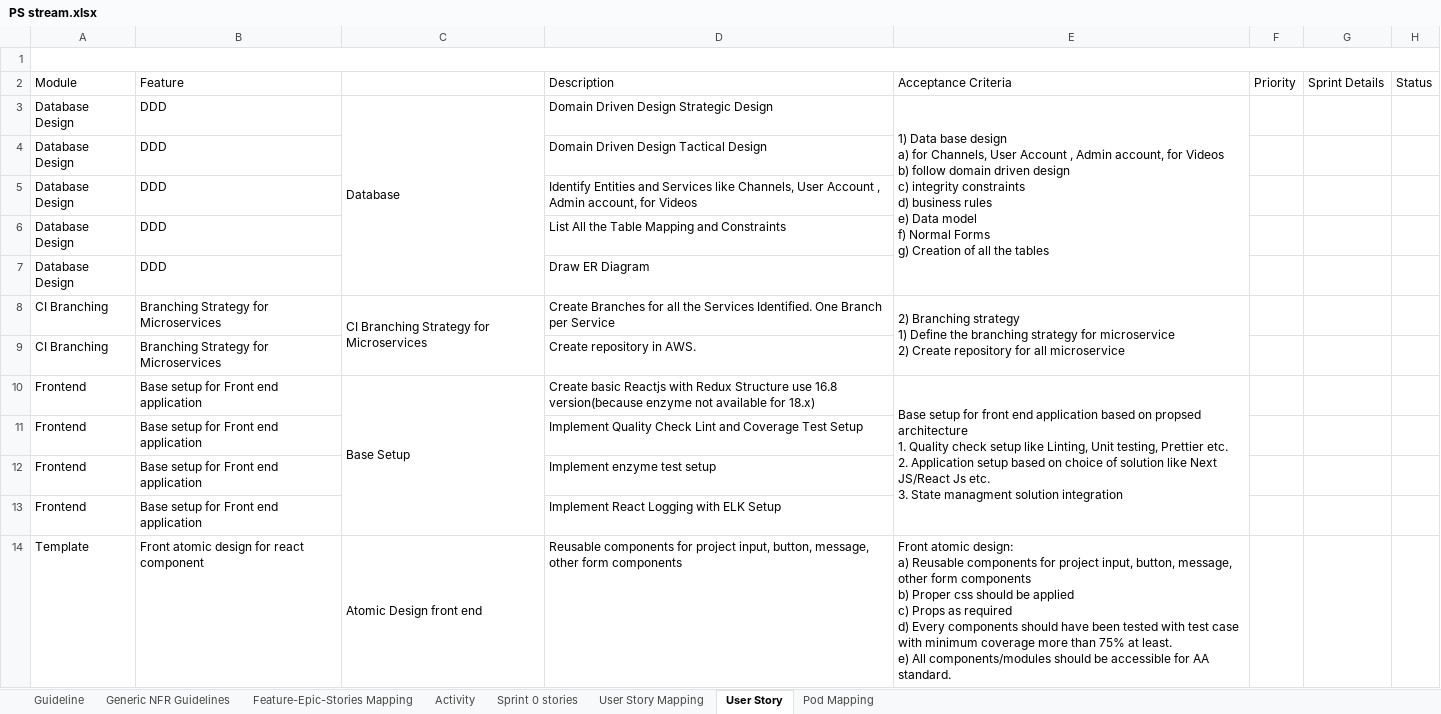
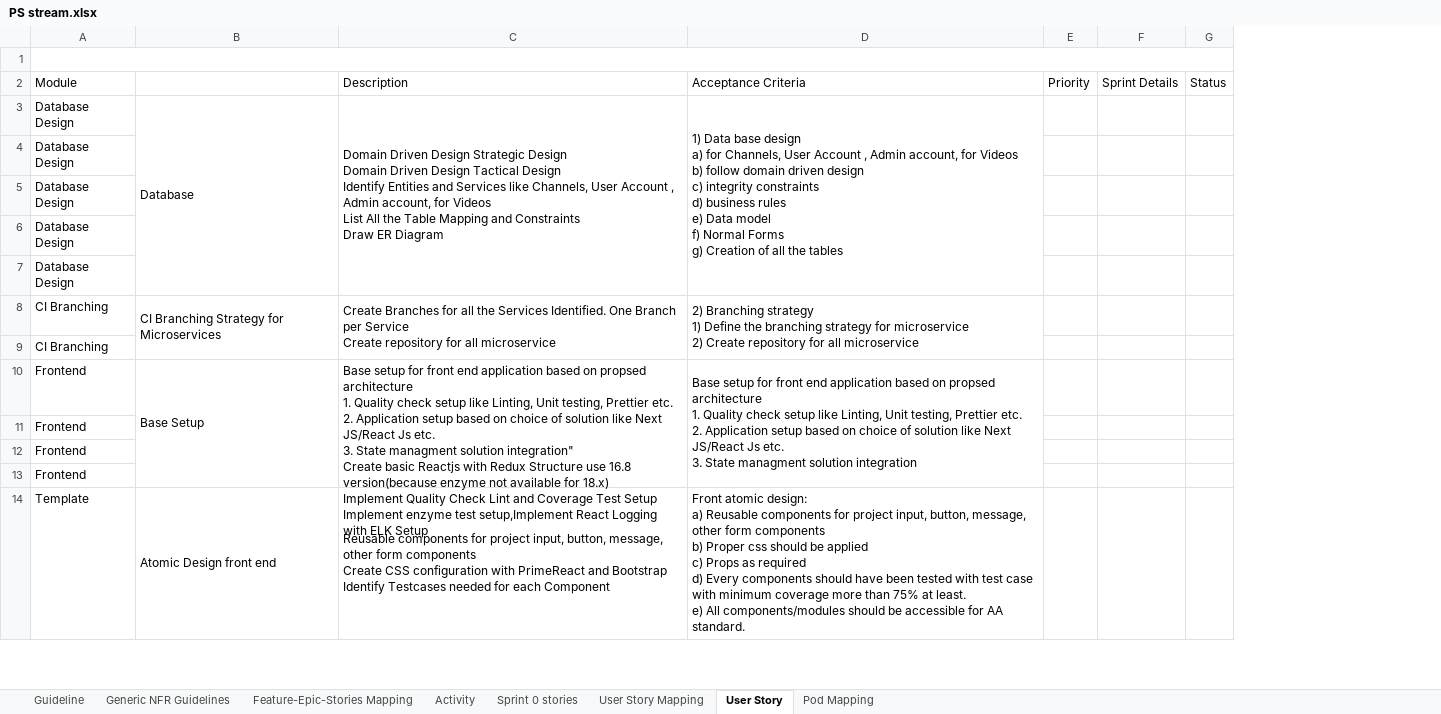
Before and after one commit to eswaribala/sapientjun2022, an Excel workbook: PS stream.xlsx, sheet User Story, drawn as a sheet; only a part is shown; values as stored, in another font and other column widths than the file's, no cell formats; removed rows and columns are numbered as before the commit, all else as after; ↵ is a line break in a cell; the diff covers the shown part only; the diff names each change by its address in the sheet, - before the commit and + after, or states it on an @@ line.

Commit message:
Add files via upload

```diff
--- a/PS stream.xlsx (sheet User Story)
+++ b/PS stream.xlsx (sheet User Story)
-column B (Feature), rows 3-14: DDD | DDD | DDD | DDD | DDD | Branching Strategy for Microservices | Branching Strategy for Microservices | Base setup for Front end application | Base setup for Front end application | Base setup for Front end application | Base setup for Front end application | Front atomic design for react component
-C3 (Description): …Strategic Design
+C3 (Description): …Strategic Design ↵ Domain Driven Design Tactical Design ↵ Identify Entities and Services like Channels, User Account , Admin account, for Videos ↵ List All the Table Mapping and Constraints ↵ Draw ER Diagram
+C3:C7 merged
-C4 (Description): Domain Driven Design Tactical Design
+C4 (Description): (empty)
-C5 (Description): Identify Entities and Services like Channels, User Account , Admin account, for Videos
+C5 (Description): (empty)
-C6 (Description): List All the Table Mapping and Constraints
+C6 (Description): (empty)
-C7 (Description): Draw ER Diagram
+C7 (Description): (empty)
-C8 (Description): …per Service
+C8 (Description): …per Service ↵ Create repository for all microservice
+C8:C9 merged
-C9 (Description): Create repository in AWS.
+C9 (Description): (empty)
-C10 (Description): Create basic Reactjs with Redux Structure use 16.8 version(because enzyme not available for 18.x)
+C10 (Description): Base setup for front end application based on propsed architecture ↵ 1. Quality check setup like Linting, Unit testing, Prettier etc. ↵ 2. Application setup based on choice of solution like Next JS/React Js etc. ↵ 3. State managment solution integration" ↵ Create basic Reactjs with Redux Structure use 16.8 version(because enzyme not available for 18.x) ↵ Implement Quality Check Lint and Coverage Test Setup ↵ Implement enzyme test setup,Implement React Logging with ELK Setup
+C10:C13 merged
-C11 (Description): Implement Quality Check Lint and Coverage Test Setup
+C11 (Description): (empty)
-C12 (Description): Implement enzyme test setup
+C12 (Description): (empty)
-C13 (Description): Implement React Logging with ELK Setup
+C13 (Description): (empty)
-C14 (Description): …form components
+C14 (Description): …form components ↵ Create CSS configuration with PrimeReact and Bootstrap ↵ Identify Testcases needed for each Component
+C14:C17 merged
```
Also changed, not shown: 19 added rows, 16 removed rows, 57 edited cells and merged cells elsewhere in this sheet, sheet Sprint 0 stories, sheet User Story Mapping, cell formats.
